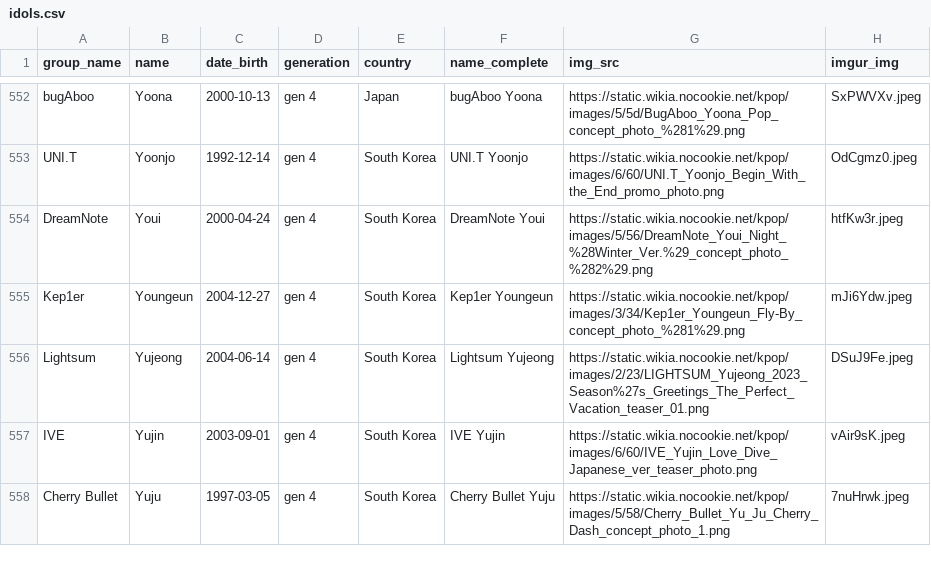
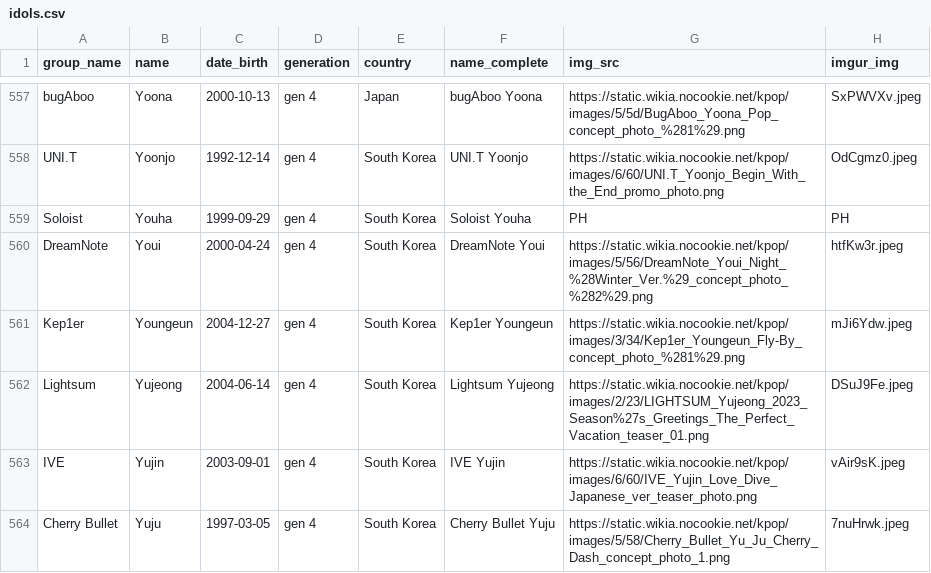
Before and after one commit to xStarBlade/kpopsorter, a CSV file: idols.csv, drawn as a sheet; only a part is shown, gaps mark what is left out; the diff covers the shown part only.

```diff
--- a/idols.csv
+++ b/idols.csv
@@ -553,2 +558,3 @@ bugAboo,Yoona,2000-10-13,gen 4,Japan,bugAboo Yoona,https://static.wikia.nocookie
 UNI.T,Yoonjo,1992-12-14,gen 4,South Korea,UNI.T Yoonjo,https://static.wikia.nocookie.net/kpop/images/6/60/UNI.T_Yoonjo_Begin_With_the_End_promo_photo.png,OdCgmz0.jpeg
+Soloist,Youha,1999-09-29,gen 4,South Korea,Soloist Youha,PH,PH
 DreamNote,Youi,2000-04-24,gen 4,South Korea,DreamNote Youi,https://static.wikia.nocookie.net/kpop/images/5/56/DreamNote_Youi_Night_%28Winter_Ver.%29_concept_photo_%282%29.png,htfKw3r.jpeg
```
Also changed, not shown: 5 added rows elsewhere in this file.
